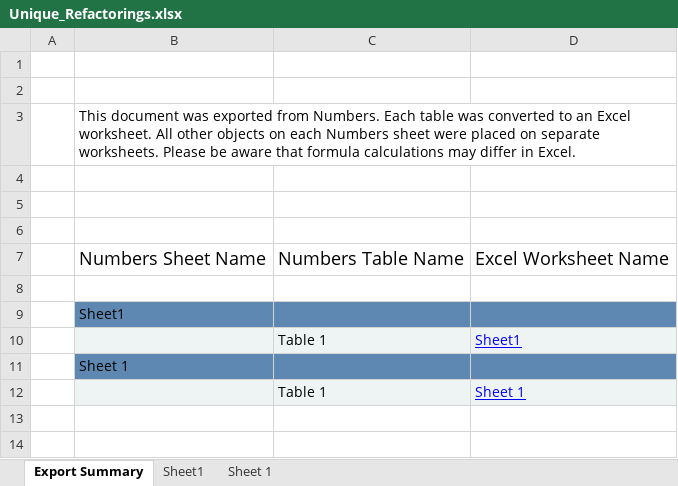
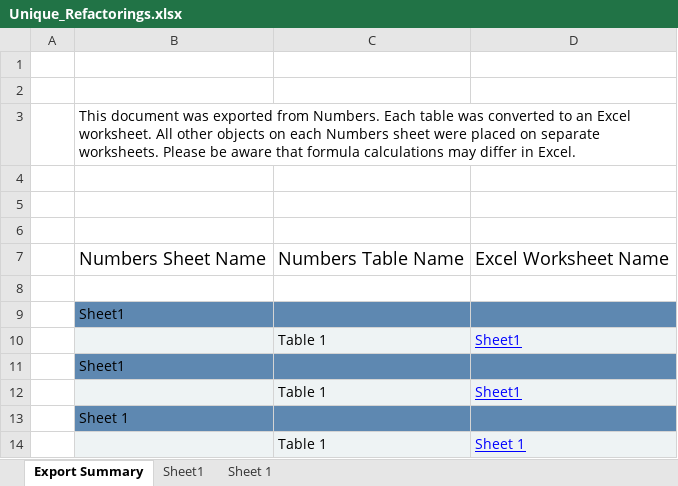
Before and after one commit to The-Aziz/RefAgent, an Excel workbook: results/data/Unique_Refactorings.xlsx, sheet Export Summary, drawn as a sheet; values as stored, in another font and other column widths than the file's, no borders; the diff names each change by its address in the sheet, - before the commit and + after, or states it on an @@ line.

```diff
--- a/results/data/Unique_Refactorings.xlsx (sheet Export Summary)
+++ b/results/data/Unique_Refactorings.xlsx (sheet Export Summary)
+row 11:  | Sheet1
+row 12:  |  | Table 1 | Sheet1
```
Also changed, not shown: sheet Sheet 1, sheet Sheet1, results/data/F1_score_recall.xlsx, results/data/QMood_Analysis.xlsx, 7 other files.
